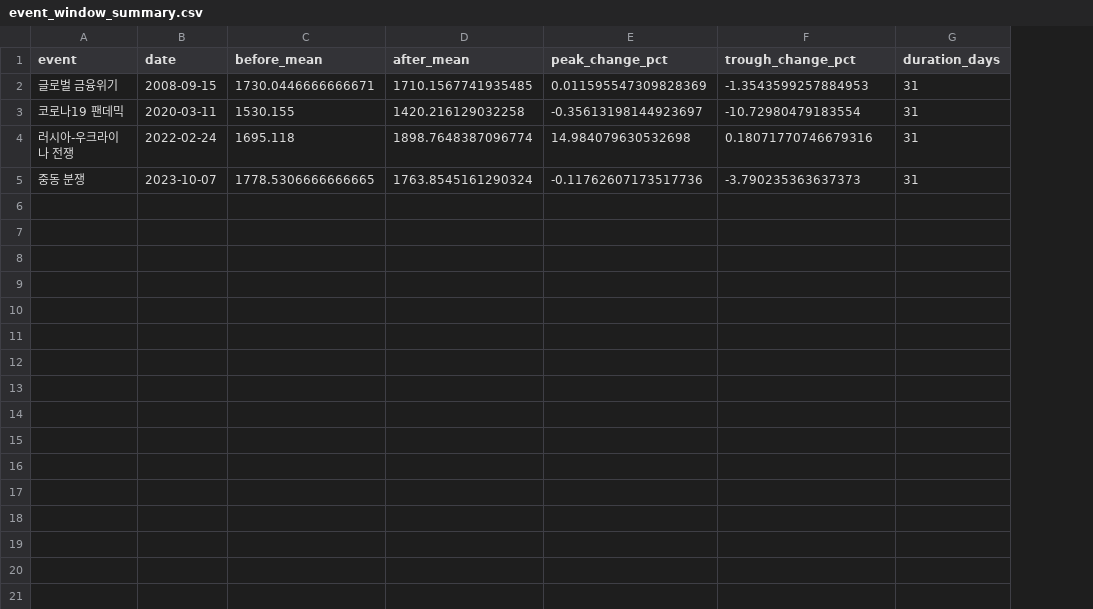
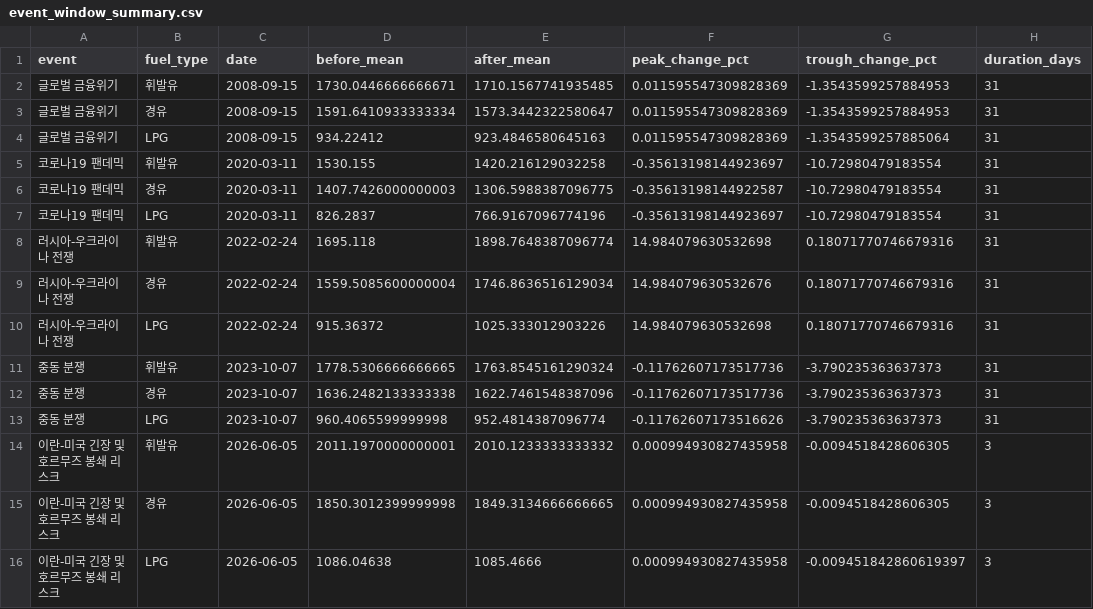
Before and after one commit to s-m-o-o-t-h-l-e-e/High-Level-Programming, a CSV file: oil_forecast_service/outputs/event_window_summary.csv, drawn as a sheet; addresses are those after the commit; the diff names each change by its address in the sheet, - before the commit and + after, or states it on an @@ line.

```diff
--- a/oil_forecast_service/outputs/event_window_summary.csv
+++ b/oil_forecast_service/outputs/event_window_summary.csv
+column B (fuel_type), row 2: 휘발유; row 5: 휘발유; row 8: 휘발유; row 11: 휘발유
+row 3: 글로벌 금융위기 | 경유 | 2008-09-15 | 1591.6410933333334 | 1573.3442322580647 | 0.011595547309828369 | -1.3543599257884953 | 31
+row 4: 글로벌 금융위기 | LPG | 2008-09-15 | 934.22412 | 923.4846580645163 | 0.011595547309828369 | -1.3543599257885064 | 31
+row 6: 코로나19 팬데믹 | 경유 | 2020-03-11 | 1407.7426000000003 | 1306.5988387096775 | -0.35613198144922587 | -10.72980479183554 | 31
+row 7: 코로나19 팬데믹 | LPG | 2020-03-11 | 826.2837 | 766.9167096774196 | -0.35613198144923697 | -10.72980479183554 | 31
+row 9: 러시아-우크라이나 전쟁 | 경유 | 2022-02-24 | 1559.5085600000004 | 1746.8636516129034 | 14.984079630532676 | 0.18071770746679316 | 31
+row 10: 러시아-우크라이나 전쟁 | LPG | 2022-02-24 | 915.36372 | 1025.333012903226 | 14.984079630532698 | 0.18071770746679316 | 31
+row 12: 중동 분쟁 | 경유 | 2023-10-07 | 1636.2482133333338 | 1622.7461548387096 | -0.11762607173517736 | -3.790235363637373 | 31
+row 13: 중동 분쟁 | LPG | 2023-10-07 | 960.4065599999998 | 952.4814387096774 | -0.11762607173516626 | -3.790235363637373 | 31
+row 14: 이란-미국 긴장 및 호르무즈 봉쇄 리스크 | 휘발유 | 2026-06-05 | 2011.1970000000001 | 2010.1233333333332 | 0.000994930827435958 | -0.0094518428606305 | 3
+row 15: 이란-미국 긴장 및 호르무즈 봉쇄 리스크 | 경유 | 2026-06-05 | 1850.3012399999998 | 1849.3134666666665 | 0.000994930827435958 | -0.0094518428606305 | 3
+row 16: 이란-미국 긴장 및 호르무즈 봉쇄 리스크 | LPG | 2026-06-05 | 1086.04638 | 1085.4666 | 0.000994930827435958 | -0.009451842860619397 | 3
```
Also changed, not shown: oil_forecast_service/outputs/analysis_summary.csv, oil_forecast_service/outputs/data_source_audit.csv, 53 other files.
